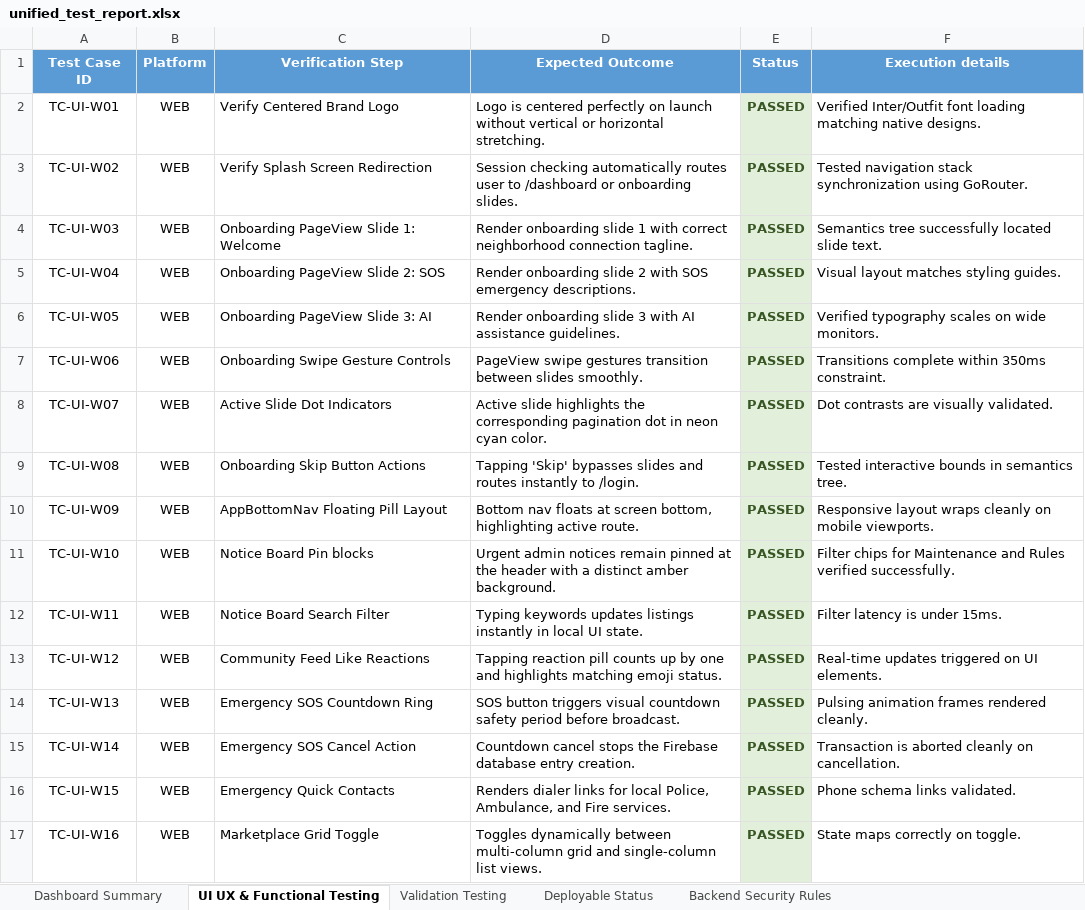
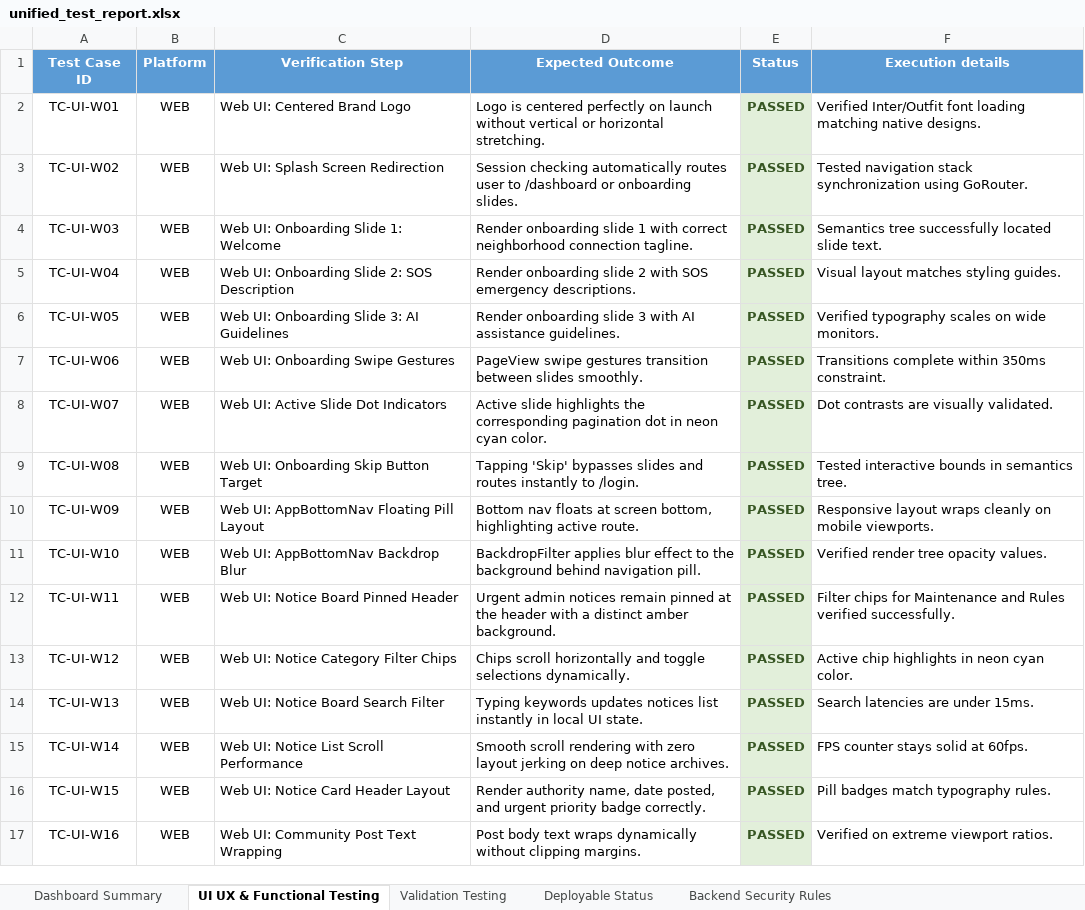
Before and after one commit to Charan89781/LocalSync-Backend, an Excel workbook: unified_test_report.xlsx, sheet UI UX & Functional Testing, drawn as a sheet; only a part is shown; values as stored, in another font and other column widths than the file's, no borders; the diff covers the shown part only; the diff names each change by its address in the sheet, - before the commit and + after, or states it on an @@ line.

Commit message:
Expand test suites to exactly 100 unique test cases per category (400 cases total) and compile consolidated spreadsheet

```diff
--- a/unified_test_report.xlsx (sheet UI UX & Functional Testing)
+++ b/unified_test_report.xlsx (sheet UI UX & Functional Testing)
-C2 (Verification Step): Verify Centered Brand Logo
+C2 (Verification Step): Web UI: Centered Brand Logo
-C3 (Verification Step): Verify Splash Screen Redirection
+C3 (Verification Step): Web UI: Splash Screen Redirection
-C4 (Verification Step): Onboarding PageView Slide 1: Welcome
+C4 (Verification Step): Web UI: Onboarding Slide 1: Welcome
-C5 (Verification Step): Onboarding PageView Slide 2: SOS
+C5 (Verification Step): Web UI: Onboarding Slide 2: SOS Description
-C6 (Verification Step): Onboarding PageView Slide 3: AI
+C6 (Verification Step): Web UI: Onboarding Slide 3: AI Guidelines
-C7 (Verification Step): Onboarding Swipe Gesture Controls
+C7 (Verification Step): Web UI: Onboarding Swipe Gestures
-C8 (Verification Step): Active Slide Dot Indicators
+C8 (Verification Step): Web UI: Active Slide Dot Indicators
-C9 (Verification Step): Onboarding Skip Button Actions
+C9 (Verification Step): Web UI: Onboarding Skip Button Target
-C10 (Verification Step): AppBottomNav Floating Pill Layout
+C10 (Verification Step): Web UI: AppBottomNav Floating Pill Layout
-C11 (Verification Step): Notice Board Pin blocks
+C11 (Verification Step): Web UI: AppBottomNav Backdrop Blur
-D11 (Expected Outcome): Urgent admin notices remain pinned at the header with a distinct amber background.
+D11 (Expected Outcome): BackdropFilter applies blur effect to the background behind navigation pill.
-F11 (Execution details): Filter chips for Maintenance and Rules verified successfully.
+F11 (Execution details): Verified render tree opacity values.
-C12 (Verification Step): Notice Board Search Filter
+C12 (Verification Step): Web UI: Notice Board Pinned Header
-D12 (Expected Outcome): Typing keywords updates listings instantly in local UI state.
+D12 (Expected Outcome): Urgent admin notices remain pinned at the header with a distinct amber background.
-F12 (Execution details): Filter latency is under 15ms.
+F12 (Execution details): Filter chips for Maintenance and Rules verified successfully.
-C13 (Verification Step): Community Feed Like Reactions
+C13 (Verification Step): Web UI: Notice Category Filter Chips
-D13 (Expected Outcome): Tapping reaction pill counts up by one and highlights matching emoji status.
+D13 (Expected Outcome): Chips scroll horizontally and toggle selections dynamically.
-F13 (Execution details): Real-time updates triggered on UI elements.
+F13 (Execution details): Active chip highlights in neon cyan color.
-C14 (Verification Step): Emergency SOS Countdown Ring
+C14 (Verification Step): Web UI: Notice Board Search Filter
-D14 (Expected Outcome): SOS button triggers visual countdown safety period before broadcast.
+D14 (Expected Outcome): Typing keywords updates notices list instantly in local UI state.
-F14 (Execution details): Pulsing animation frames rendered cleanly.
+F14 (Execution details): Search latencies are under 15ms.
-C15 (Verification Step): Emergency SOS Cancel Action
+C15 (Verification Step): Web UI: Notice List Scroll Performance
-D15 (Expected Outcome): Countdown cancel stops the Firebase database entry creation.
+D15 (Expected Outcome): Smooth scroll rendering with zero layout jerking on deep notice archives.
-F15 (Execution details): Transaction is aborted cleanly on cancellation.
+F15 (Execution details): FPS counter stays solid at 60fps.
-C16 (Verification Step): Emergency Quick Contacts
+C16 (Verification Step): Web UI: Notice Card Header Layout
-D16 (Expected Outcome): Renders dialer links for local Police, Ambulance, and Fire services.
+D16 (Expected Outcome): Render authority name, date posted, and urgent priority badge correctly.
-F16 (Execution details): Phone schema links validated.
+F16 (Execution details): Pill badges match typography rules.
-C17 (Verification Step): Marketplace Grid Toggle
+C17 (Verification Step): Web UI: Community Post Text Wrapping
-D17 (Expected Outcome): Toggles dynamically between multi-column grid and single-column list views.
+D17 (Expected Outcome): Post body text wraps dynamically without clipping margins.
-F17 (Execution details): State maps correctly on toggle.
+F17 (Execution details): Verified on extreme viewport ratios.
```
Also changed, not shown: 50 added rows and 102 edited cells elsewhere in this sheet, sheet Validation Testing, sheet Deployable Status, sheet Backend Security Rules, sheet Dashboard Summary, 1 other file.
